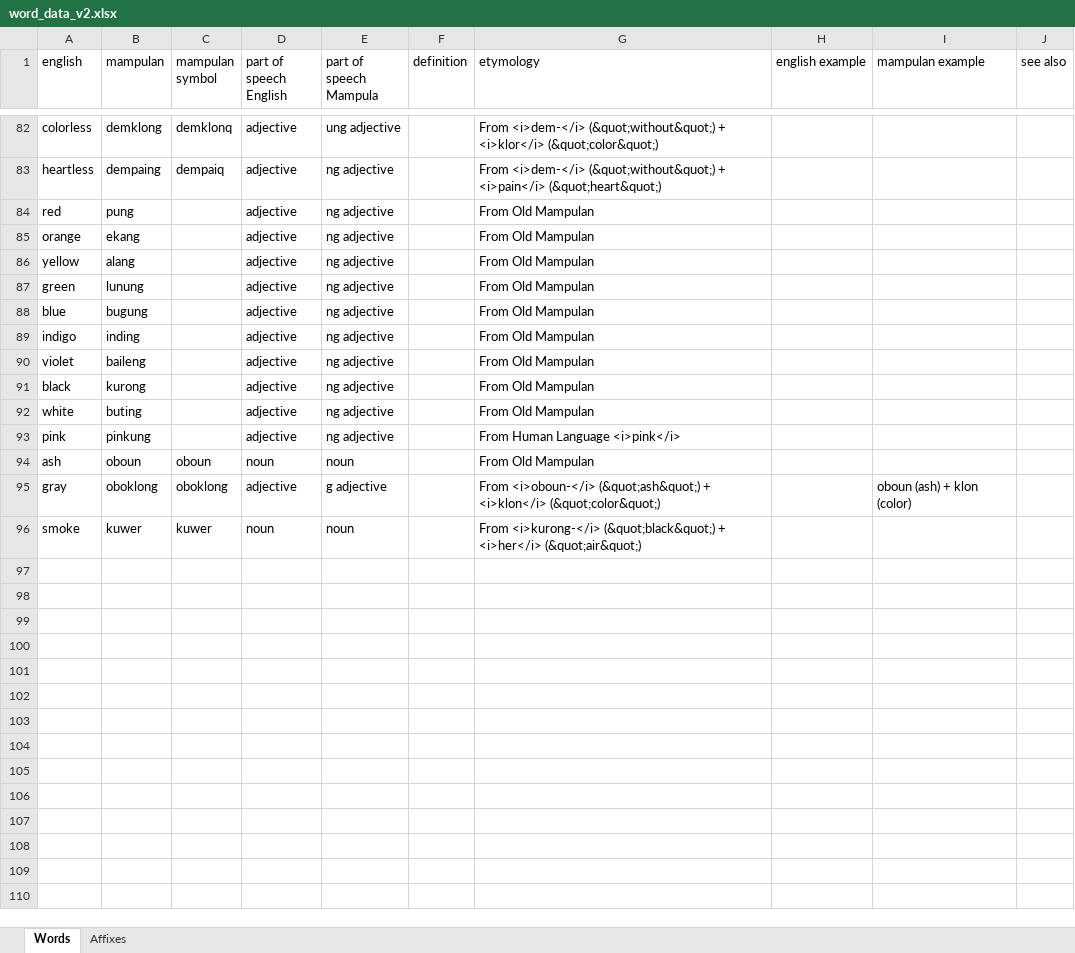
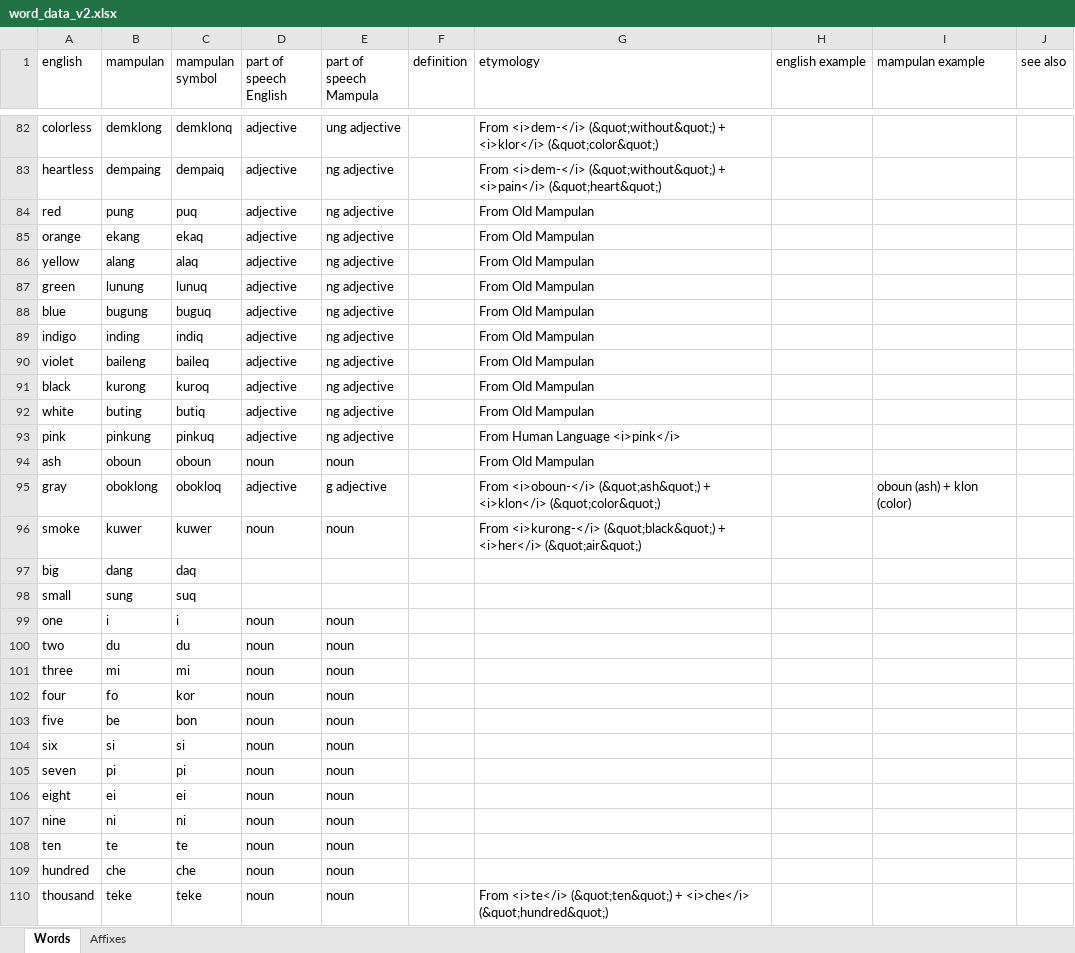
Before and after one commit to AlexAndPedro/alexandpedro.github.io, an Excel workbook: data/word_data_v2.xlsx, sheet Words, drawn as a sheet; only a part is shown, gaps mark what is left out; values as stored, in another font and other column widths than the file's, no borders; conditional formats not drawn; the diff covers the shown part only; the diff names each change by its address in the sheet, - before the commit and + after, or states it on an @@ line.

```diff
--- a/data/word_data_v2.xlsx (sheet Words)
+++ b/data/word_data_v2.xlsx (sheet Words)
-C84 (mampulan symbol): (empty)
+C84 (mampulan symbol): puq
-C85 (mampulan symbol): (empty)
+C85 (mampulan symbol): ekaq
-C86 (mampulan symbol): (empty)
+C86 (mampulan symbol): alaq
-C87 (mampulan symbol): (empty)
+C87 (mampulan symbol): lunuq
-C88 (mampulan symbol): (empty)
+C88 (mampulan symbol): buguq
-C89 (mampulan symbol): (empty)
+C89 (mampulan symbol): indiq
-C90 (mampulan symbol): (empty)
+C90 (mampulan symbol): baileq
-C91 (mampulan symbol): (empty)
+C91 (mampulan symbol): kuroq
-C92 (mampulan symbol): (empty)
+C92 (mampulan symbol): butiq
-C93 (mampulan symbol): (empty)
+C93 (mampulan symbol): pinkuq
-C95 (mampulan symbol): oboklong
+C95 (mampulan symbol): obokloq
+row 97: big | dang | daq
+row 98: small | sung | suq
+row 99: one | i | i | noun | noun
+row 100: two | du | du | noun | noun
+row 101: three | mi | mi | noun | noun
+row 102: four | fo | kor | noun | noun
+row 103: five | be | bon | noun | noun
+row 104: six | si | si | noun | noun
+row 105: seven | pi | pi | noun | noun
+row 106: eight | ei | ei | noun | noun
+row 107: nine | ni | ni | noun | noun
+row 108: ten | te | te | noun | noun
+row 109: hundred | che | che | noun | noun
+row 110: thousand | teke | teke | noun | noun |  | From <i>te</i> (&quot;ten&quot;) + <i>che</i> (&quot;hundred&quot;)
```
Also changed, not shown: 47 added rows, 1 removed row and 51 edited cells elsewhere in this sheet, sheet Affixes, data/word_data.xlsx, 4 other files.
